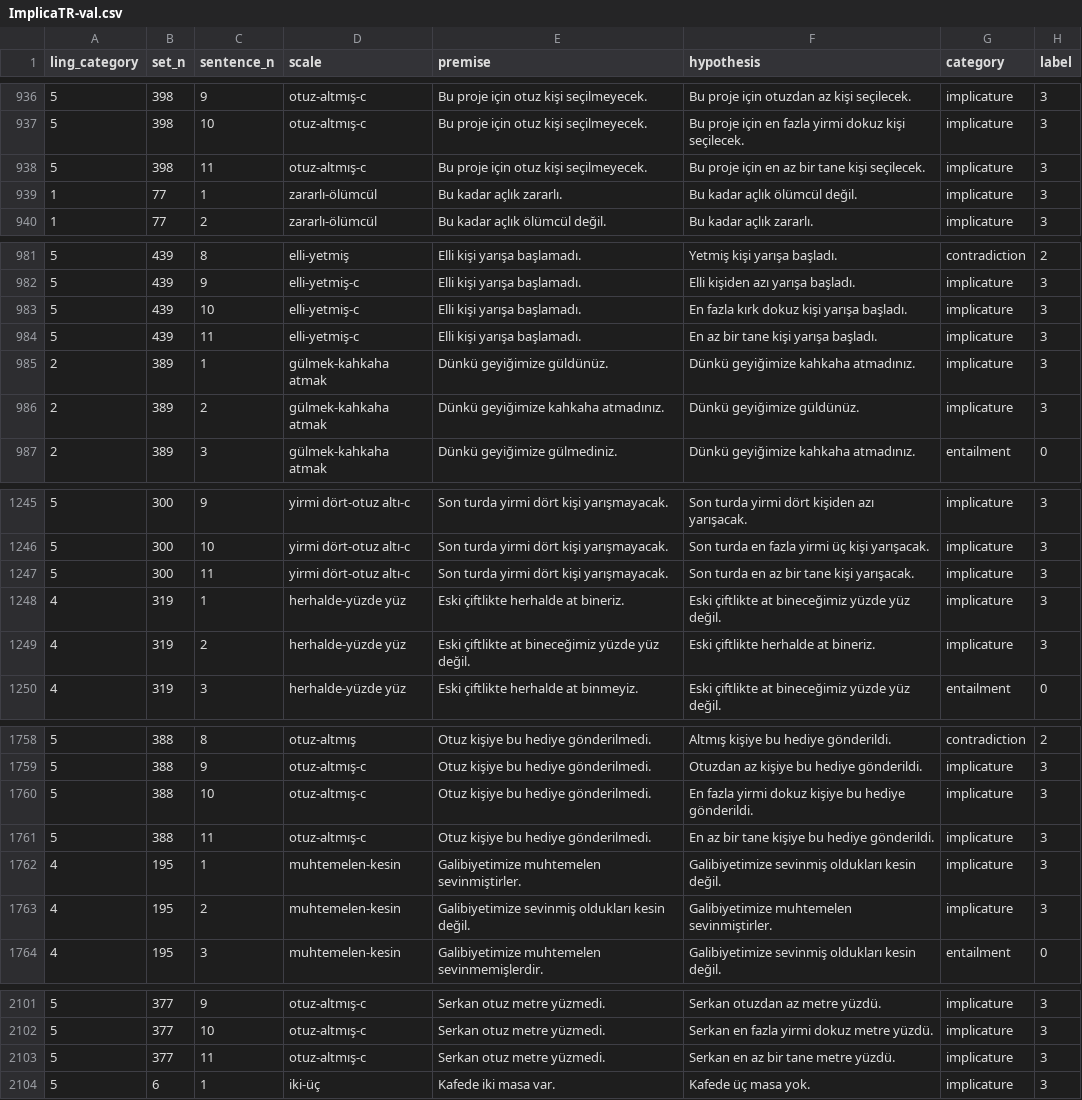
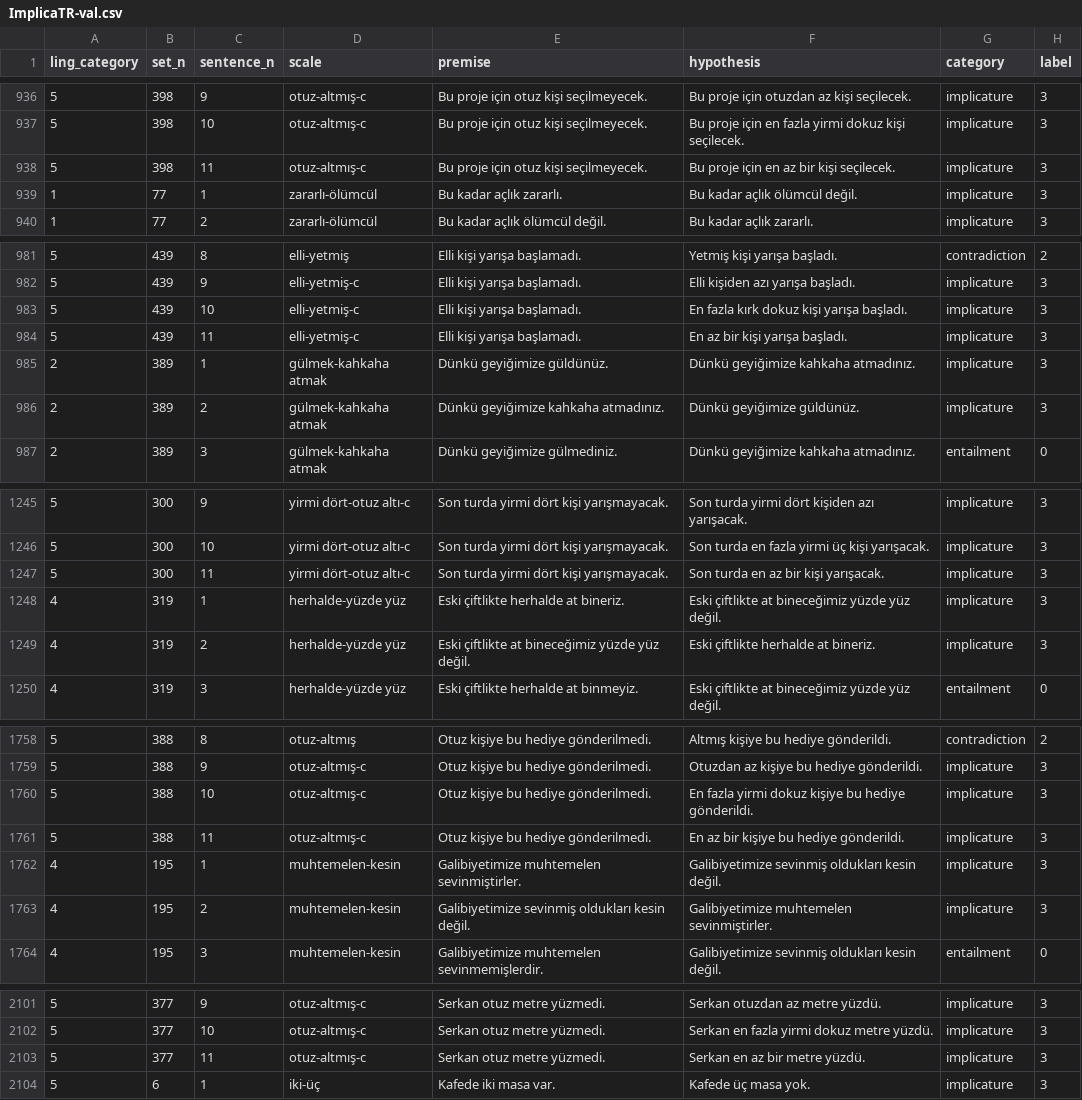
Before and after one commit to kursathalat/ImplicaTR, a CSV file: ImplicaTR/tr/ImplicaTR-val.csv, drawn as a sheet; only a part is shown, gaps mark what is left out; the diff covers the shown part only.

Commit message:
fix tane sentences

```diff
--- a/ImplicaTR/tr/ImplicaTR-val.csv
+++ b/ImplicaTR/tr/ImplicaTR-val.csv
@@ -937,3 +937,3 @@
 5,398,10,otuz-altmış-c,Bu proje için otuz kişi seçilmeyecek.,Bu proje için en fazla yirmi dokuz kişi seçilecek.,implicature,3
-5,398,11,otuz-altmış-c,Bu proje için otuz kişi seçilmeyecek.,Bu proje için en az bir tane kişi seçilecek.,implicature,3
+5,398,11,otuz-altmış-c,Bu proje için otuz kişi seçilmeyecek.,Bu proje için en az bir kişi seçilecek.,implicature,3
 1,77,1,zararlı-ölümcül,Bu kadar açlık zararlı.,Bu kadar açlık ölümcül değil.,implicature,3
@@ -983,3 +983,3 @@
 5,439,10,elli-yetmiş-c,Elli kişi yarışa başlamadı.,En fazla kırk dokuz kişi yarışa başladı.,implicature,3
-5,439,11,elli-yetmiş-c,Elli kişi yarışa başlamadı.,En az bir tane kişi yarışa başladı.,implicature,3
+5,439,11,elli-yetmiş-c,Elli kişi yarışa başlamadı.,En az bir kişi yarışa başladı.,implicature,3
 2,389,1,gülmek-kahkaha atmak,Dünkü geyiğimize güldünüz.,Dünkü geyiğimize kahkaha atmadınız.,implicature,3
@@ -1246,3 +1246,3 @@
 5,300,10,yirmi dört-otuz altı-c,Son turda yirmi dört kişi yarışmayacak.,Son turda en fazla yirmi üç kişi yarışacak.,implicature,3
-5,300,11,yirmi dört-otuz altı-c,Son turda yirmi dört kişi yarışmayacak.,Son turda en az bir tane kişi yarışacak.,implicature,3
+5,300,11,yirmi dört-otuz altı-c,Son turda yirmi dört kişi yarışmayacak.,Son turda en az bir kişi yarışacak.,implicature,3
 4,319,1,herhalde-yüzde yüz,Eski çiftlikte herhalde at bineriz.,Eski çiftlikte at bineceğimiz yüzde yüz değil.,implicature,3
@@ -1760,3 +1760,3 @@
 5,388,10,otuz-altmış-c,Otuz kişiye bu hediye gönderilmedi.,En fazla yirmi dokuz kişiye bu hediye gönderildi.,implicature,3
-5,388,11,otuz-altmış-c,Otuz kişiye bu hediye gönderilmedi.,En az bir tane kişiye bu hediye gönderildi.,implicature,3
+5,388,11,otuz-altmış-c,Otuz kişiye bu hediye gönderilmedi.,En az bir kişiye bu hediye gönderildi.,implicature,3
 4,195,1,muhtemelen-kesin,Galibiyetimize muhtemelen sevinmiştirler.,Galibiyetimize sevinmiş oldukları kesin değil.,implicature,3
@@ -2102,3 +2102,3 @@
 5,377,10,otuz-altmış-c,Serkan otuz metre yüzmedi.,Serkan en fazla yirmi dokuz metre yüzdü.,implicature,3
-5,377,11,otuz-altmış-c,Serkan otuz metre yüzmedi.,Serkan en az bir tane metre yüzdü.,implicature,3
+5,377,11,otuz-altmış-c,Serkan otuz metre yüzmedi.,Serkan en az bir metre yüzdü.,implicature,3
 5,6,1,iki-üç,Kafede iki masa var.,Kafede üç masa yok.,implicature,3
```
Also changed, not shown: 14 edited cells elsewhere in this file, ImplicaTR/tr/ImplicaTR-test.csv, 1 other file.
